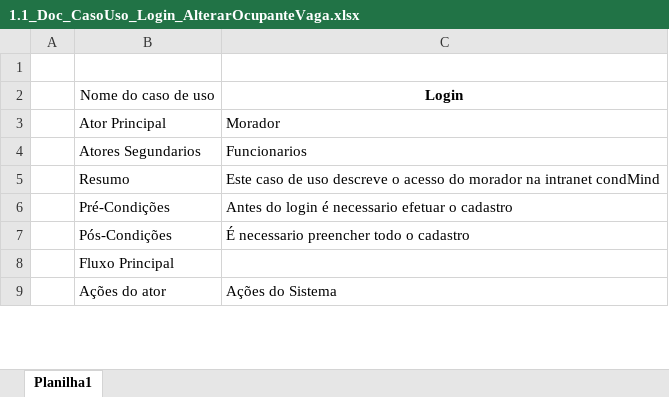
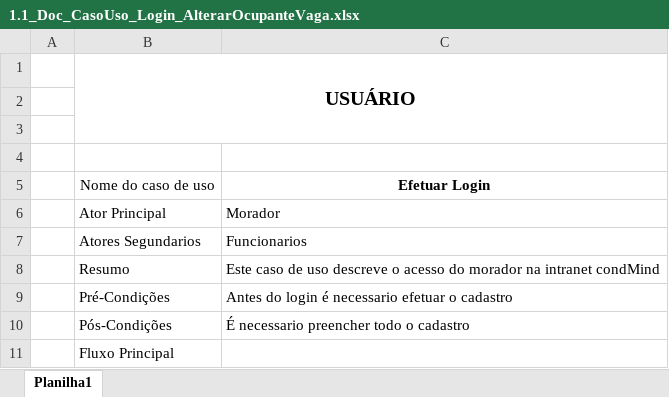
Before and after one commit to Ali-Dionisio/Etec, an Excel workbook: TCC/APS/CasosUso/1.1_Doc_CasoUso_Login_AlterarOcupanteVaga.xlsx, sheet Planilha1, drawn as a sheet; only a part is shown; the shorter side is filled out with more unchanged rows; values as stored, in another font and other column widths than the file's, no borders; addresses are those after the commit; the diff names each change by its address in the sheet, - before the commit and + after, or states it on an @@ line.

Commit message:
Caso de uso

```diff
--- a/TCC/APS/CasosUso/1.1_Doc_CasoUso_Login_AlterarOcupanteVaga.xlsx (sheet Planilha1)
+++ b/TCC/APS/CasosUso/1.1_Doc_CasoUso_Login_AlterarOcupanteVaga.xlsx (sheet Planilha1)
+row 1:  | USUÁRIO
+row 3: (empty)
+row 4: (empty)
-C5: Login
+C5: Efetuar Login
```
Also changed, not shown: 2 other files.
